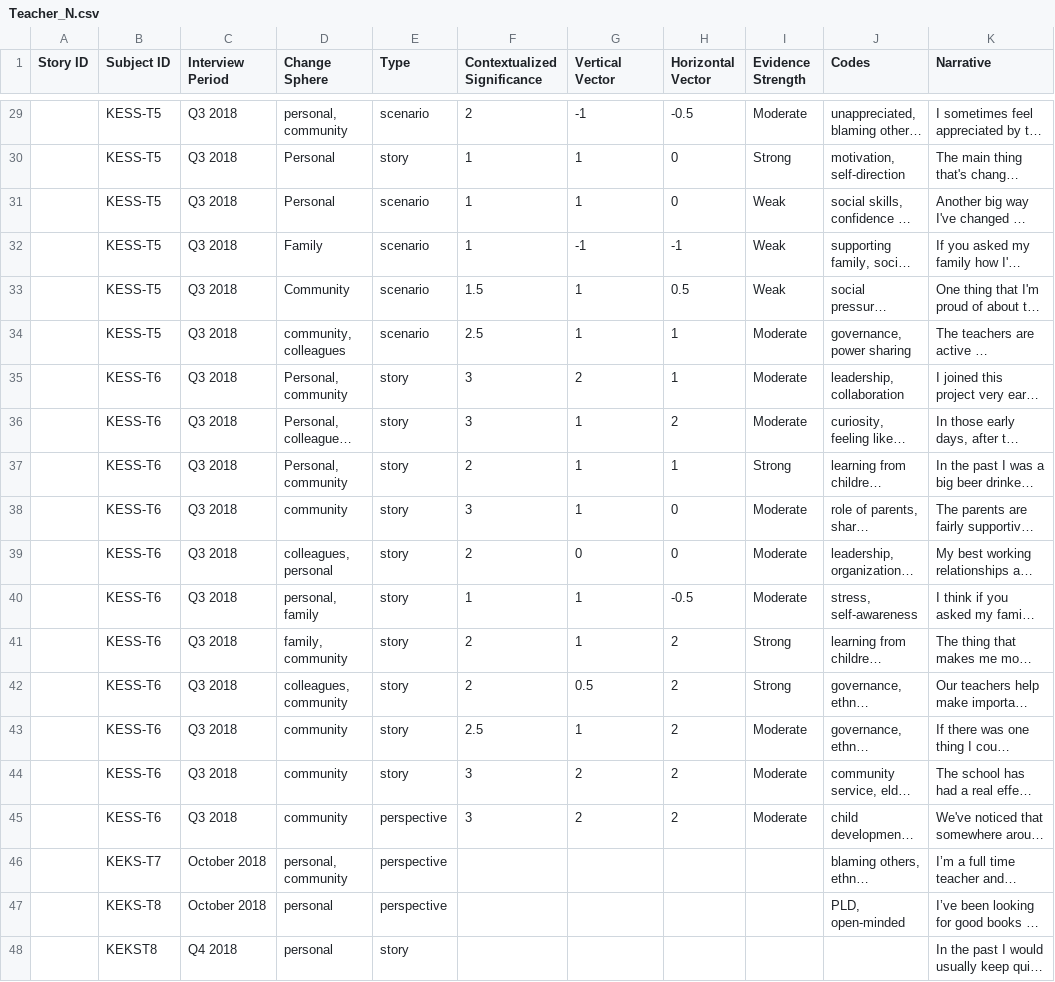
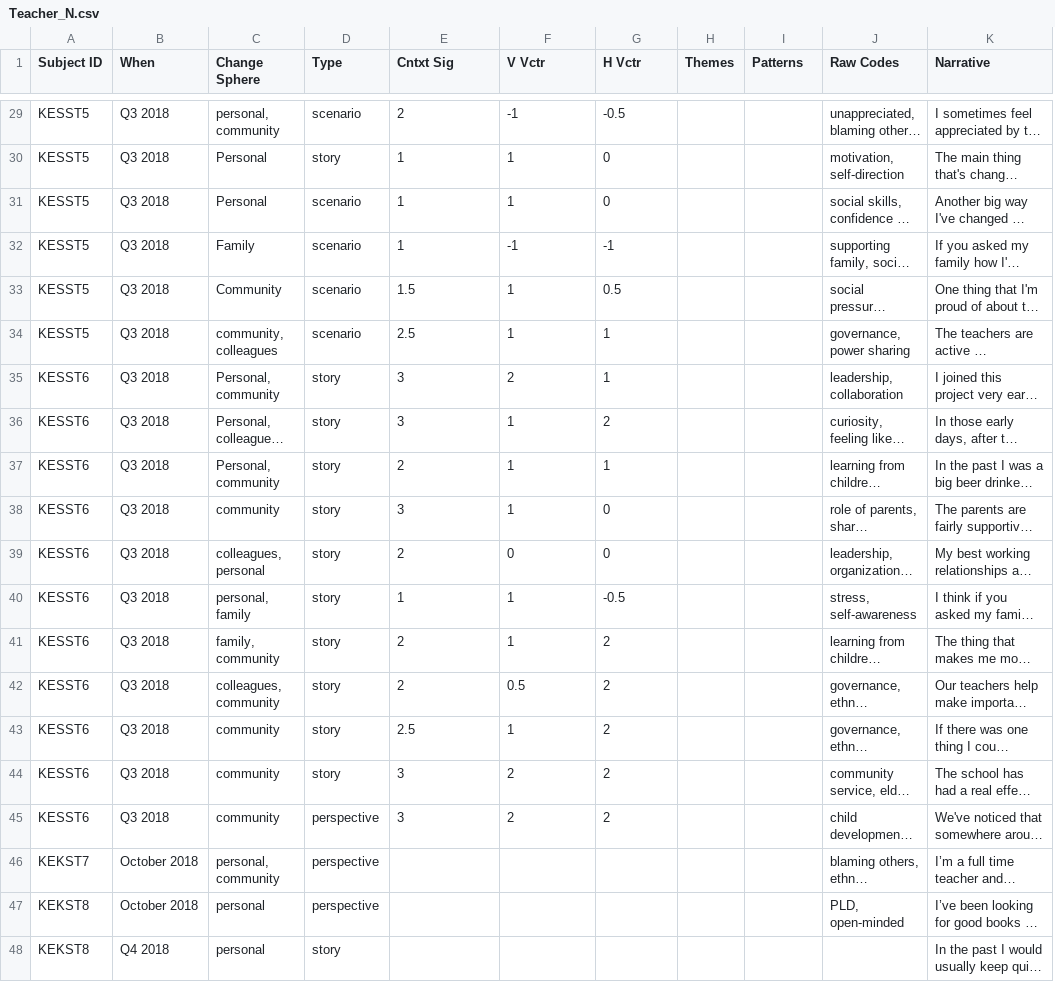
Before and after one commit to khomotso/MM-Ethno, a CSV file: Kachin Education/Teacher_N.csv, drawn as a sheet; only a part is shown, gaps mark what is left out; long unchanged cells end in …; removed rows and columns are numbered as before the commit, all else as after; the diff covers the shown part only; the diff names each change by its address in the sheet, - before the commit and + after, or states it on an @@ line.

Commit message:
Revise analytical framework to distinguish patterns and themes. Other misc cleanup

```diff
--- a/Kachin Education/Teacher_N.csv
+++ b/Kachin Education/Teacher_N.csv
-column A (Story ID), empty
+column H (Themes), empty
-B1: Interview Period
+B1: When
-E1: Contextualized Significance
+E1: Cntxt Sig
-F1: Vertical Vector
+F1: V Vctr
-G1: Horizontal Vector
+G1: H Vctr
-I1: Evidence Strength
+I1: Patterns
-J1: Codes
+J1: Raw Codes
-A29:A34 (Subject ID): KESS-T5
+A29:A34 (Subject ID): KESST5
-I29 (Patterns): Moderate
+I29 (Patterns): (empty)
-I30 (Patterns): Strong
+I30 (Patterns): (empty)
-I31:I33 (Patterns): Weak
+I31:I33 (Patterns): (empty)
-I34:I36 (Patterns): Moderate
+I34:I36 (Patterns): (empty)
-A35:A45 (Subject ID): KESS-T6
+A35:A45 (Subject ID): KESST6
-I37 (Patterns): Strong
+I37 (Patterns): (empty)
-I38:I40 (Patterns): Moderate
+I38:I40 (Patterns): (empty)
-I41:I42 (Patterns): Strong
+I41:I42 (Patterns): (empty)
-I43:I45 (Patterns): Moderate
+I43:I45 (Patterns): (empty)
-A46 (Subject ID): KEKS-T7
+A46 (Subject ID): KEKST7
-A47 (Subject ID): KEKS-T8
+A47 (Subject ID): KEKST8
```
Also changed, not shown: 54 edited cells elsewhere in this file, Kachin Education/Parent_N.csv, 1 other file.
